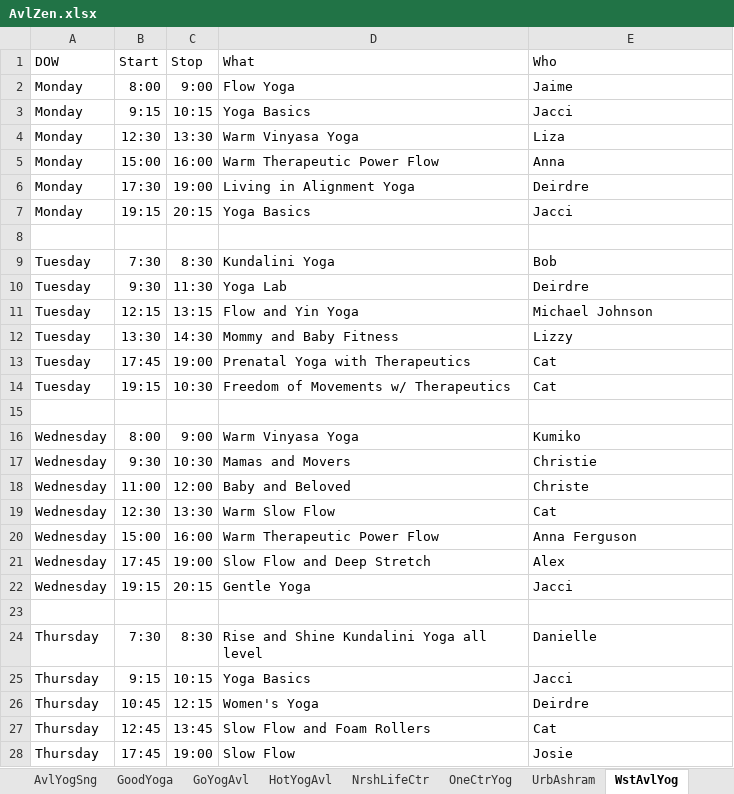
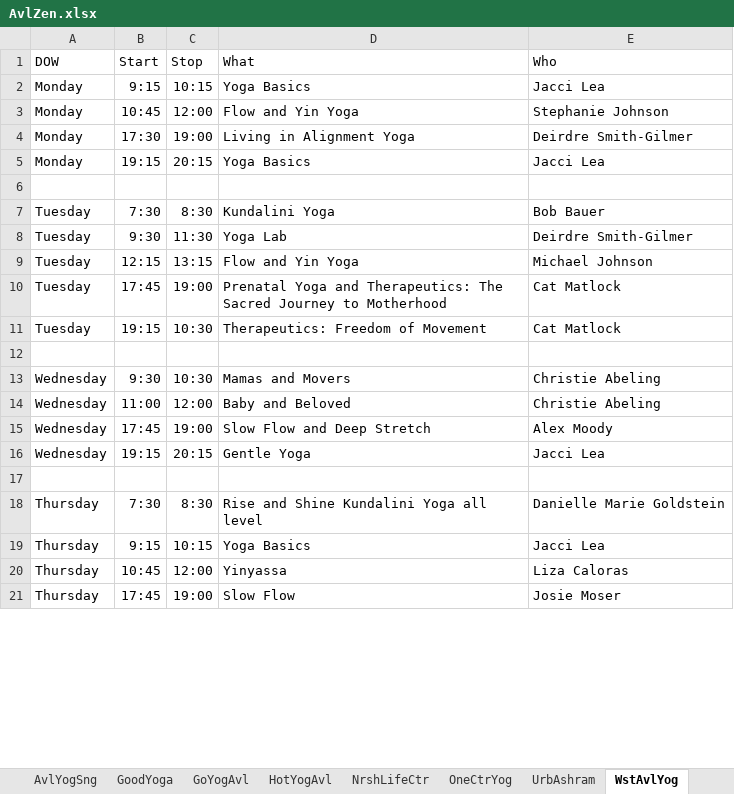
Before and after one commit to holtdan/AvlZen, an Excel workbook: AvlZen/App_Data/AvlZen.xlsx, sheet WstAvlYog, drawn as a sheet; only a part is shown; values as stored, in another font and other column widths than the file's, no borders; removed rows and columns are numbered as before the commit, all else as after; the diff covers the shown part only; the diff names each change by its address in the sheet, - before the commit and + after, or states it on an @@ line.

```diff
--- a/AvlZen/App_Data/AvlZen.xlsx (sheet WstAvlYog)
+++ b/AvlZen/App_Data/AvlZen.xlsx (sheet WstAvlYog)
-row 2: Monday | 8:00 | 9:00 | Flow Yoga | Jaime
-E2 (Who): Jacci
+E2 (Who): Jacci Lea
-row 4: Monday | 12:30 | 13:30 | Warm Vinyasa Yoga | Liza
-B3 (Start): 15:00
+B3 (Start): 10:45
-C3 (Stop): 16:00
+C3 (Stop): 12:00
-D3 (What): Warm Therapeutic Power Flow
+D3 (What): Flow and Yin Yoga
-E3 (Who): Anna
+E3 (Who): Stephanie Johnson
-E4 (Who): Deirdre
+E4 (Who): Deirdre Smith-Gilmer
-E5 (Who): Jacci
+E5 (Who): Jacci Lea
-E7 (Who): Bob
+E7 (Who): Bob Bauer
-E8 (Who): Deirdre
+E8 (Who): Deirdre Smith-Gilmer
-row 12: Tuesday | 13:30 | 14:30 | Mommy and Baby Fitness | Lizzy
-D10 (What): Prenatal Yoga with Therapeutics
+D10 (What): Prenatal Yoga and Therapeutics: The Sacred Journey to Motherhood
-E10:E11 (Who): Cat
+E10:E11 (Who): Cat Matlock
-D11 (What): Freedom of Movements w/ Therapeutics
+D11 (What): Therapeutics: Freedom of Movement
-row 16: Wednesday | 8:00 | 9:00 | Warm Vinyasa Yoga | Kumiko
-E13 (Who): Christie
+E13 (Who): Christie Abeling
-E14 (Who): Christe
+E14 (Who): Christie Abeling
-row 19: Wednesday | 12:30 | 13:30 | Warm Slow Flow | Cat
-row 20: Wednesday | 15:00 | 16:00 | Warm Therapeutic Power Flow | Anna Ferguson
-E15 (Who): Alex
+E15 (Who): Alex Moody
-E16 (Who): Jacci
+E16 (Who): Jacci Lea
-E18 (Who): Danielle
+E18 (Who): Danielle Marie Goldstein
-E19 (Who): Jacci
+E19 (Who): Jacci Lea
-C20 (Stop): 12:15
+C20 (Stop): 12:00
-D20 (What): Women's Yoga
+D20 (What): Yinyassa
-E20 (Who): Deirdre
+E20 (Who): Liza Caloras
-row 27: Thursday | 12:45 | 13:45 | Slow Flow and Foam Rollers | Cat
-E21 (Who): Josie
+E21 (Who): Josie Moser
```
Also changed, not shown: 2 added rows and 7 edited cells elsewhere in this sheet, sheet HotYogAvl, sheet AvlComYog, sheet NrshLifeCtr, sheet UrbAshram, sheet AvlYogDon, sheet GoYogAvl, 2 more sheets.
